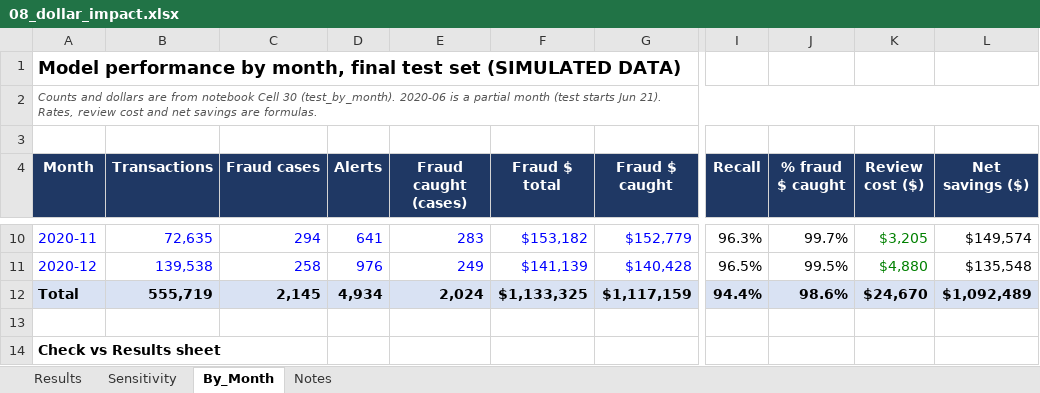
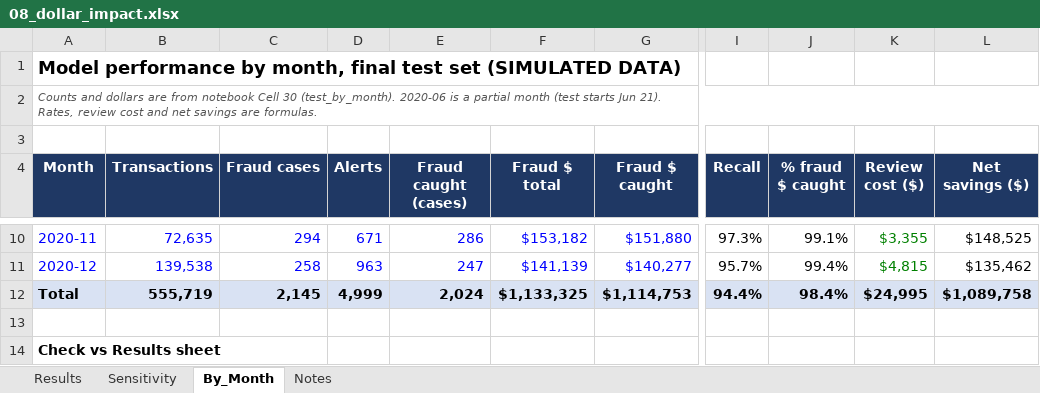
Before and after one commit to cashmoneysnake/Fraud-detection, an Excel workbook: outputs/08_dollar_impact.xlsx, sheet By_Month, drawn as a sheet; only a part is shown, gaps mark what is left out; values as stored, in another font and other column widths than the file's, no borders; the diff covers the shown part only; the diff names each change by its address in the sheet, - before the commit and + after, or states it on an @@ line.

```diff
--- a/outputs/08_dollar_impact.xlsx (sheet By_Month)
+++ b/outputs/08_dollar_impact.xlsx (sheet By_Month)
-D10 (Alerts): 641
+D10 (Alerts): 671
-E10 (Fraud caught (cases)): 283
+E10 (Fraud caught (cases)): 286
-G10 (Fraud $ caught): $152,779
+G10 (Fraud $ caught): $151,880
-I10 (Recall): 96.3%
+I10 (Recall): 97.3%
-J10 (% fraud $ caught): 99.7%
+J10 (% fraud $ caught): 99.1%
-K10 (Review cost ($)): $3,205
+K10 (Review cost ($)): $3,355
-L10 (Net savings ($)): $149,574
+L10 (Net savings ($)): $148,525
-D11 (Alerts): 976
+D11 (Alerts): 963
-E11 (Fraud caught (cases)): 249
+E11 (Fraud caught (cases)): 247
-G11 (Fraud $ caught): $140,428
+G11 (Fraud $ caught): $140,277
-I11 (Recall): 96.5%
+I11 (Recall): 95.7%
-J11 (% fraud $ caught): 99.5%
+J11 (% fraud $ caught): 99.4%
-K11 (Review cost ($)): $4,880
+K11 (Review cost ($)): $4,815
-L11 (Net savings ($)): $135,548
+L11 (Net savings ($)): $135,462
-D12 (Alerts): 4,934
+D12 (Alerts): 4,999
-G12 (Fraud $ caught): $1,117,159
+G12 (Fraud $ caught): $1,114,753
-J12 (% fraud $ caught): 98.6%
+J12 (% fraud $ caught): 98.4%
-K12 (Review cost ($)): $24,670
+K12 (Review cost ($)): $24,995
-L12 (Net savings ($)): $1,092,489
+L12 (Net savings ($)): $1,089,758
```
Also changed, not shown: 31 edited cells elsewhere in this sheet, sheet Sensitivity, sheet Results, sheet Notes.
